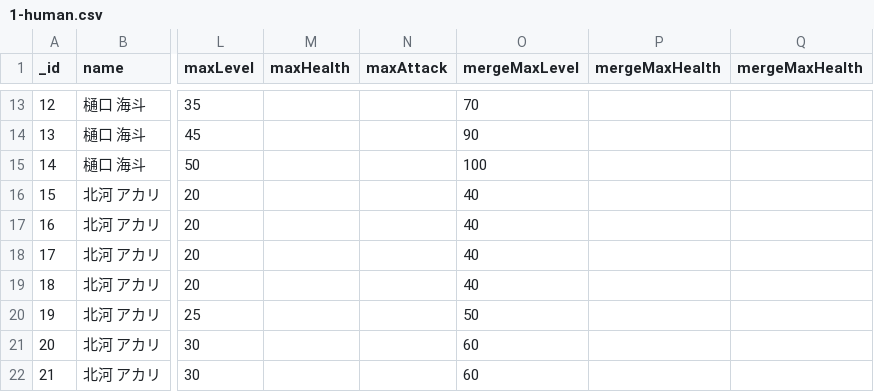
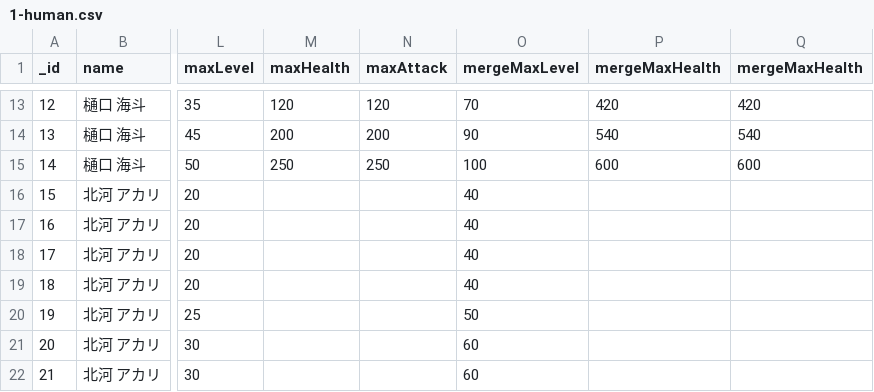
Before and after one commit to livingyang/Sougoku, a CSV file: meteor/public/csv/1-human.csv, drawn as a sheet; only a part is shown, gaps mark what is left out; the diff covers the shown part only; the diff names each change by its address in the sheet, - before the commit and + after, or states it on an @@ line.

```diff
--- a/meteor/public/csv/1-human.csv
+++ b/meteor/public/csv/1-human.csv
-M13 (maxHealth): (empty)
+M13 (maxHealth): 120
-N13 (maxAttack): (empty)
+N13 (maxAttack): 120
-P13 (mergeMaxHealth): (empty)
+P13 (mergeMaxHealth): 420
-Q13 (mergeMaxHealth): (empty)
+Q13 (mergeMaxHealth): 420
-M14 (maxHealth): (empty)
+M14 (maxHealth): 200
-N14 (maxAttack): (empty)
+N14 (maxAttack): 200
-P14 (mergeMaxHealth): (empty)
+P14 (mergeMaxHealth): 540
-Q14 (mergeMaxHealth): (empty)
+Q14 (mergeMaxHealth): 540
-M15 (maxHealth): (empty)
+M15 (maxHealth): 250
-N15 (maxAttack): (empty)
+N15 (maxAttack): 250
-P15 (mergeMaxHealth): (empty)
+P15 (mergeMaxHealth): 600
-Q15 (mergeMaxHealth): (empty)
+Q15 (mergeMaxHealth): 600
```
Also changed, not shown: 44 edited cells elsewhere in this file, 5 other files.
